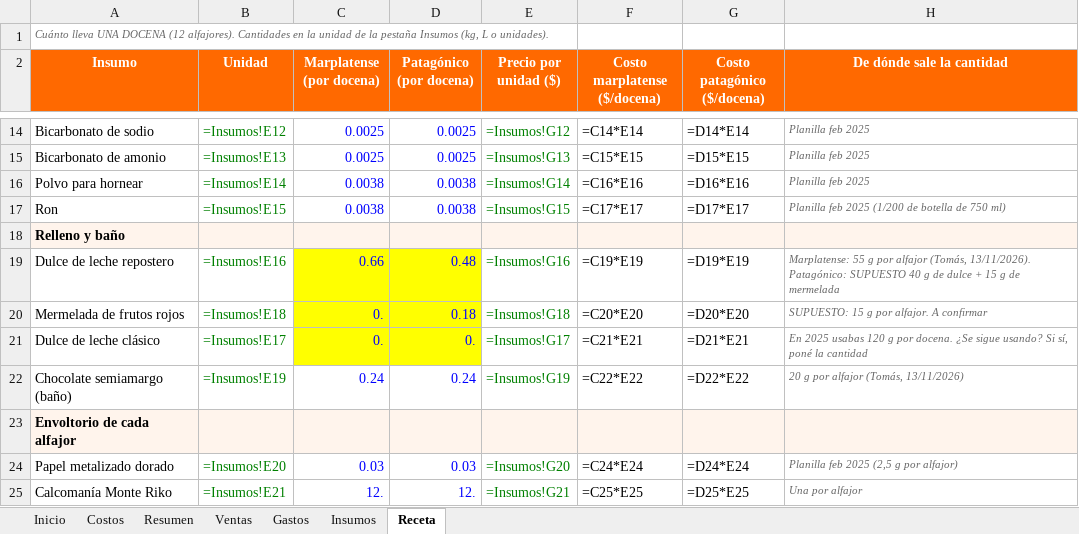
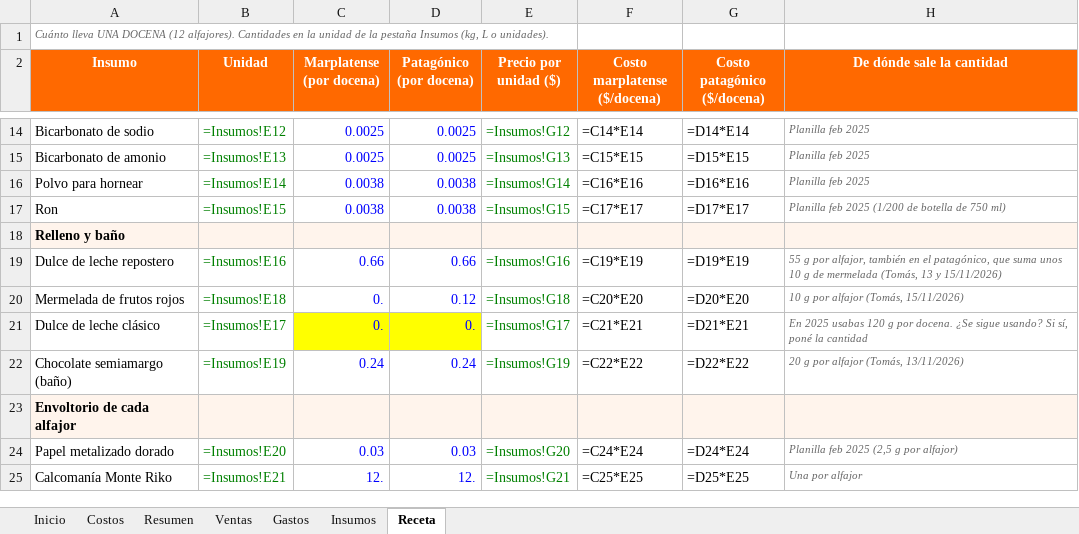
Before and after one commit to totobraca2011-rgb/Cerebro-de-Claude, an Excel workbook: monte-riko/finanzas/planilla-finanzas.xlsx, sheet Receta, drawn as a sheet; only a part is shown, gaps mark what is left out; values as stored, in another font and other column widths than the file's, no borders; formulas without a stored value are shown as written; the diff names each change by its address in the sheet, - before the commit and + after, or states it on an @@ line.

```diff
--- a/monte-riko/finanzas/planilla-finanzas.xlsx (sheet Receta)
+++ b/monte-riko/finanzas/planilla-finanzas.xlsx (sheet Receta)
-C19:D20 fill: #FFFF00
+C19:D20 fill: none
-D19 (Patagónico (por docena)): 0.48
+D19 (Patagónico (por docena)): 0.66
-H19 (De dónde sale la cantidad): Marplatense: 55 g por alfajor (Tomás, 13/11/2026). Patagónico: SUPUESTO 40 g de dulce + 15 g de mermelada
+H19 (De dónde sale la cantidad): 55 g por alfajor, también en el patagónico, que suma unos 10 g de mermelada (Tomás, 13 y 15/11/2026)
-D20 (Patagónico (por docena)): 0.18
+D20 (Patagónico (por docena)): 0.12
-H20 (De dónde sale la cantidad): SUPUESTO: 15 g por alfajor. A confirmar
+H20 (De dónde sale la cantidad): 10 g por alfajor (Tomás, 15/11/2026)
```
Also changed, not shown: sheet Resumen, sheet Costos, 4 other files.
